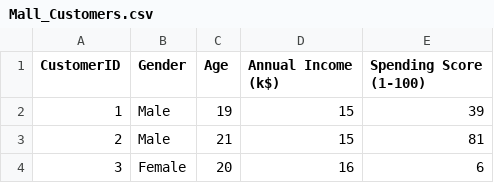
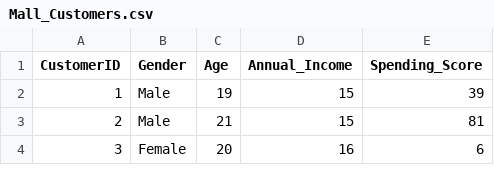
Before and after one commit to sashacarter/dvtrytests, a CSV file: Mall_Customers.csv, drawn as a sheet; only a part is shown.

Commit message:
Mall_Customers.csv

```diff
--- a/Mall_Customers.csv
+++ b/Mall_Customers.csv
@@ -1,2 +1,2 @@
-CustomerID,Gender,Age,Annual Income (k$),Spending Score (1-100)
+CustomerID,Gender,Age,Annual_Income,Spending_Score
 1,Male,19,15,39
```
